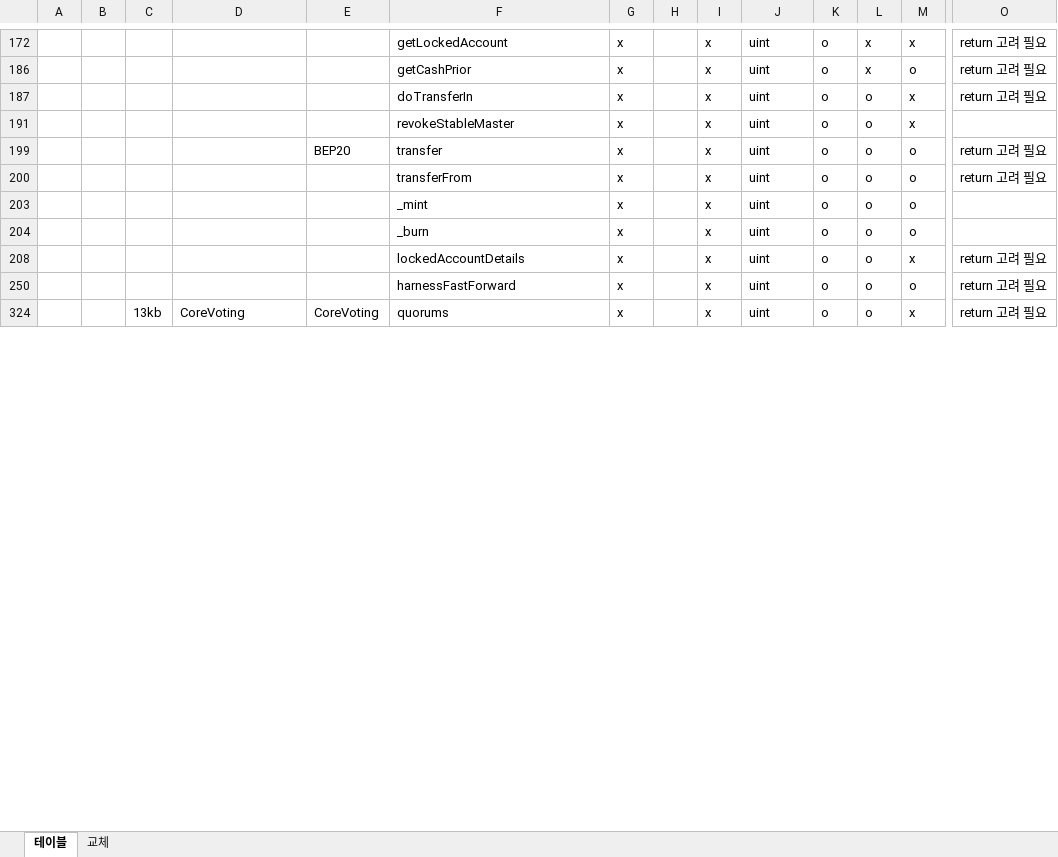
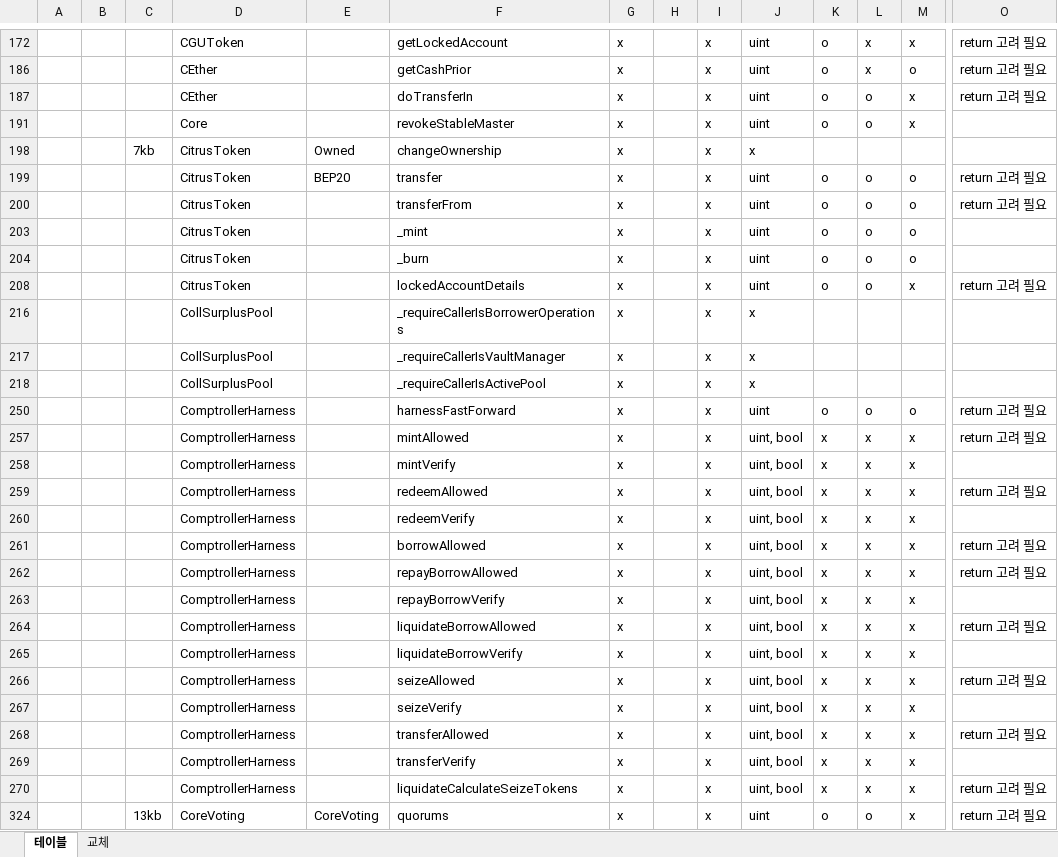
Before and after one commit to iwwyou/IntentChecker, an Excel workbook: Dataset/contract analysis table.xlsx, sheet 테이블, drawn as a sheet; only a part is shown, gaps mark what is left out; values as stored, in another font and other column widths than the file's, no borders; rows hold the shown columns only; the diff covers the shown part only; the diff names each change by its address in the sheet, - before the commit and + after, or states it on an @@ line.

```diff
--- a/Dataset/contract analysis table.xlsx (sheet 테이블)
+++ b/Dataset/contract analysis table.xlsx (sheet 테이블)
-D172: (empty)
+D172: CGUToken
-D186:D187: (empty)
+D186:D187: CEther
-D191: (empty)
+D191: Core
@@ row 198 unhidden:  |  | 7kb | CitrusToken | Owned | changeOwnership | x |  | x | x @@
-D199:D200: (empty)
+D199:D200: CitrusToken
-D203:D204: (empty)
+D203:D204: CitrusToken
-D208: (empty)
+D208: CitrusToken
+row 216:  |  |  | CollSurplusPool |  | _requireCallerIsBorrowerOperations | x |  | x | x
+row 217:  |  |  | CollSurplusPool |  | _requireCallerIsVaultManager | x |  | x | x
+row 218:  |  |  | CollSurplusPool |  | _requireCallerIsActivePool | x |  | x | x
-D250: (empty)
+D250: ComptrollerHarness
+row 257:  |  |  | ComptrollerHarness |  | mintAllowed | x |  | x | uint, bool | x | x | x | return 고려 필요
+row 258:  |  |  | ComptrollerHarness |  | mintVerify | x |  | x | uint, bool | x | x | x
+row 259:  |  |  | ComptrollerHarness |  | redeemAllowed | x |  | x | uint, bool | x | x | x | return 고려 필요
+row 260:  |  |  | ComptrollerHarness |  | redeemVerify | x |  | x | uint, bool | x | x | x
+row 261:  |  |  | ComptrollerHarness |  | borrowAllowed | x |  | x | uint, bool | x | x | x | return 고려 필요
+row 262:  |  |  | ComptrollerHarness |  | repayBorrowAllowed | x |  | x | uint, bool | x | x | x | return 고려 필요
+row 263:  |  |  | ComptrollerHarness |  | repayBorrowVerify | x |  | x | uint, bool | x | x | x
+row 264:  |  |  | ComptrollerHarness |  | liquidateBorrowAllowed | x |  | x | uint, bool | x | x | x | return 고려 필요
+row 265:  |  |  | ComptrollerHarness |  | liquidateBorrowVerify | x |  | x | uint, bool | x | x | x
+row 266:  |  |  | ComptrollerHarness |  | seizeAllowed | x |  | x | uint, bool | x | x | x | return 고려 필요
+row 267:  |  |  | ComptrollerHarness |  | seizeVerify | x |  | x | uint, bool | x | x | x
+row 268:  |  |  | ComptrollerHarness |  | transferAllowed | x |  | x | uint, bool | x | x | x | return 고려 필요
+row 269:  |  |  | ComptrollerHarness |  | transferVerify | x |  | x | uint, bool | x | x | x
+row 270:  |  |  | ComptrollerHarness |  | liquidateCalculateSeizeTokens | x |  | x | uint, bool | x | x | x | return 고려 필요
```
Also changed, not shown: other rows of this sheet, hidden cells, 24 other files.
